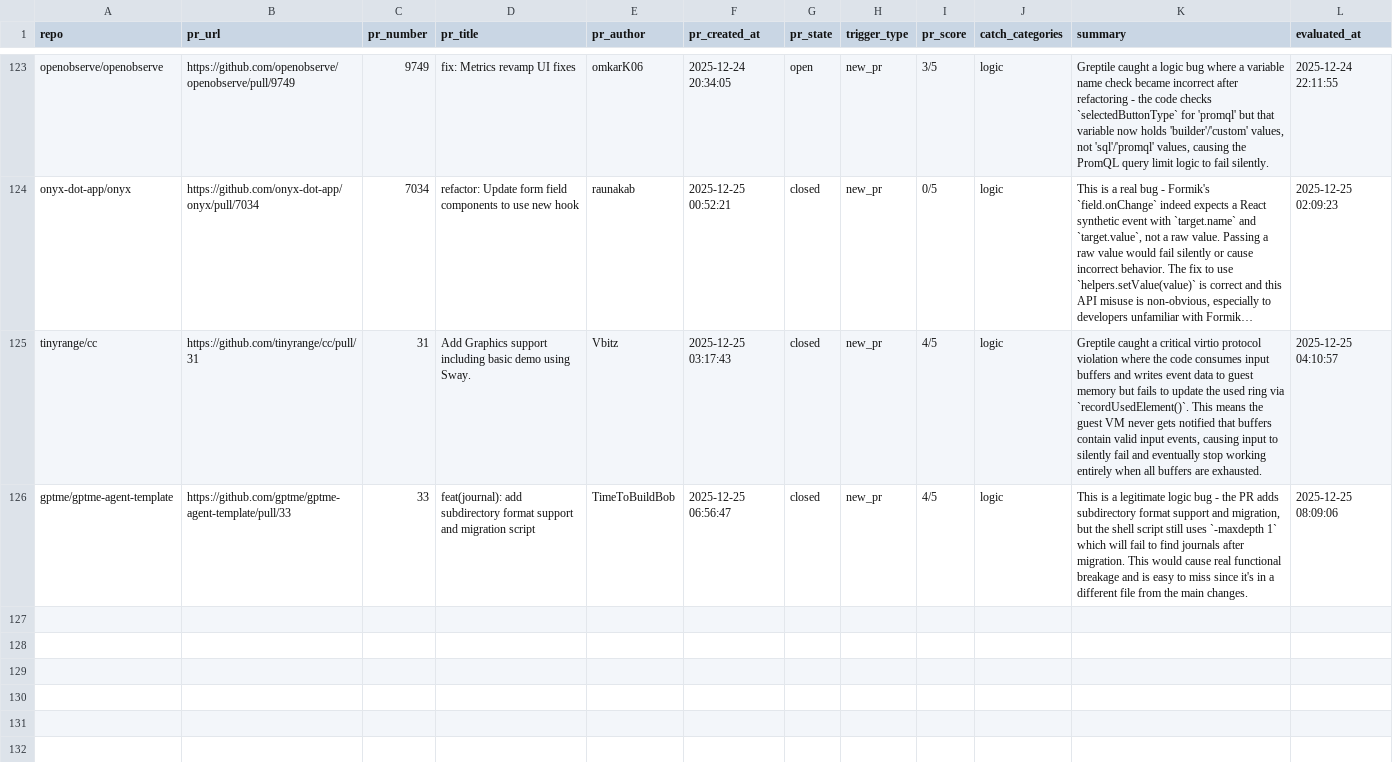
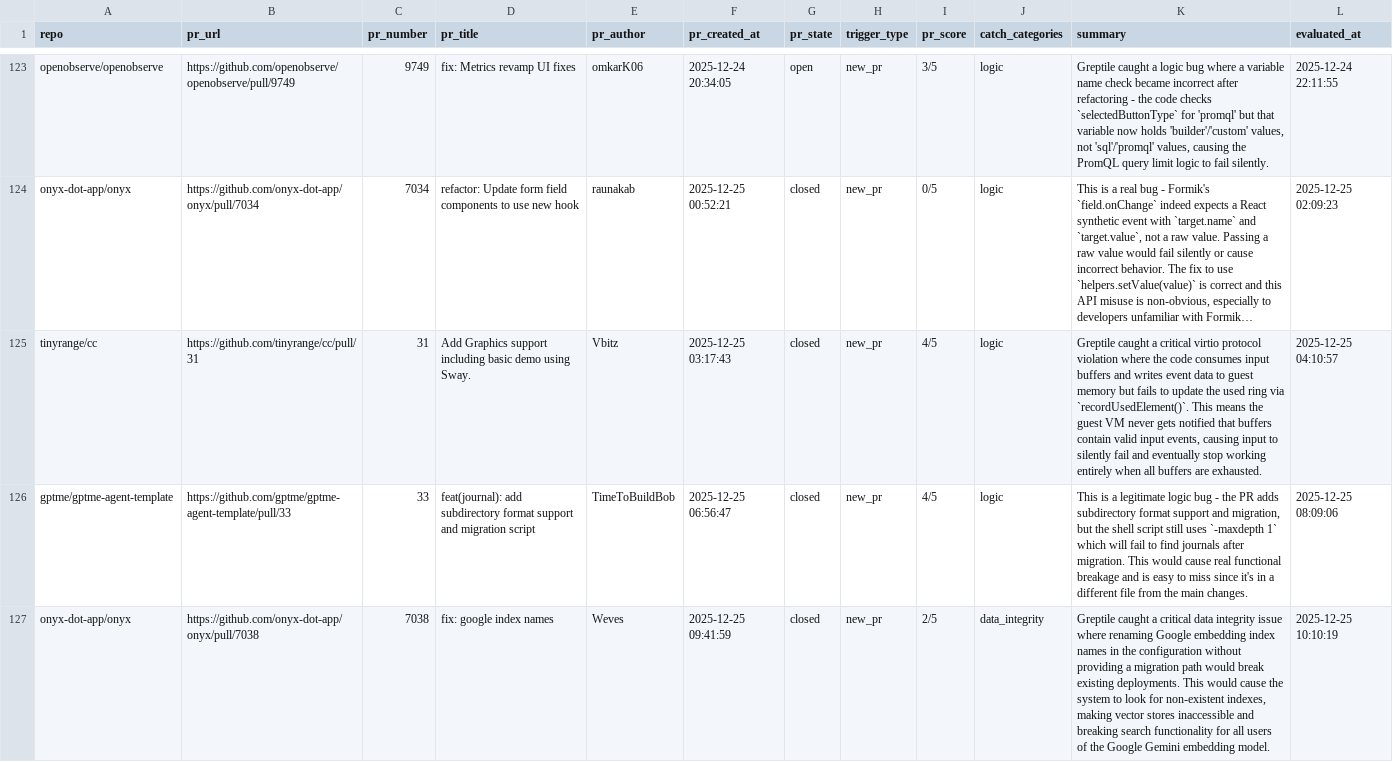
Before and after one commit to greptileai/live-feed, a CSV file: output/quality_prs.csv, drawn as a sheet; only a part is shown, gaps mark what is left out; long unchanged cells end in ….

```diff
--- a/output/quality_prs.csv
+++ b/output/quality_prs.csv
@@ -126 +126,2 @@ tinyrange/cc,https://github.com/tinyrange/cc/pull/31,31,Add Graphics support inc
 gptme/gptme-agent-template,https://github.com/gptme/gptme-agent-template/pull/33,33,feat(journal): add subdirectory format support and migration script,TimeToBuildBob,2025-12-25 06:56:47,closed,new_pr,4/5,logic,"This is a legitimate logic bug - the PR adds subdirectory format support and migration, but the shell script still uses `-maxdepth 1` which will fail to find journals after migration. This would cause real functional breakage and is easy to miss since it's in a different file from the main changes.",2025-12-25 08:09:06
+onyx-dot-app/onyx,https://github.com/onyx-dot-app/onyx/pull/7038,7038,fix: google index names,Weves,2025-12-25 09:41:59,closed,new_pr,2/5,data_integrity,"Greptile caught a critical data integrity issue where renaming Google embedding index names in the configuration without providing a migration path would break existing deployments. This would cause the system to look for non-existent indexes, making vector stores inaccessible and breaking search functionality for all users of the Google Gemini embedding model.",2025-12-25 10:10:19
```
Also changed, not shown: 1 other file.
